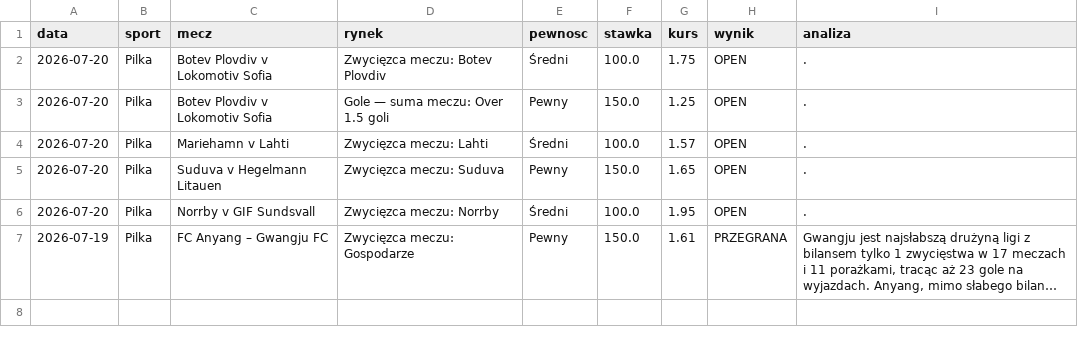
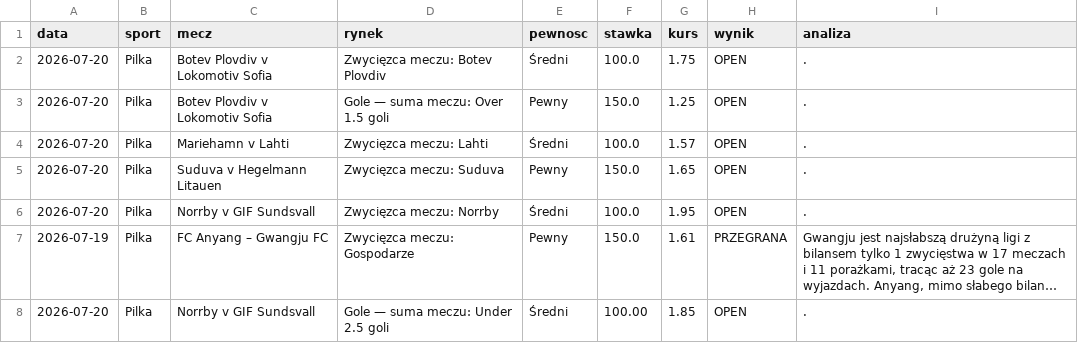
Before and after one commit to Maruha3000/kupony-dashboard, a CSV file: analizy.csv, drawn as a sheet; long unchanged cells end in …; the diff names each change by its address in the sheet, - before the commit and + after, or states it on an @@ line.

Commit message:
Dodano typ: Norrby v GIF Sundsvall

```diff
--- a/analizy.csv
+++ b/analizy.csv
+row 8: 2026-07-20 | Pilka | Norrby v GIF Sundsvall | Gole — suma meczu: Under 2.5 goli | Średni | 100.00 | 1.85 | OPEN | .
```
